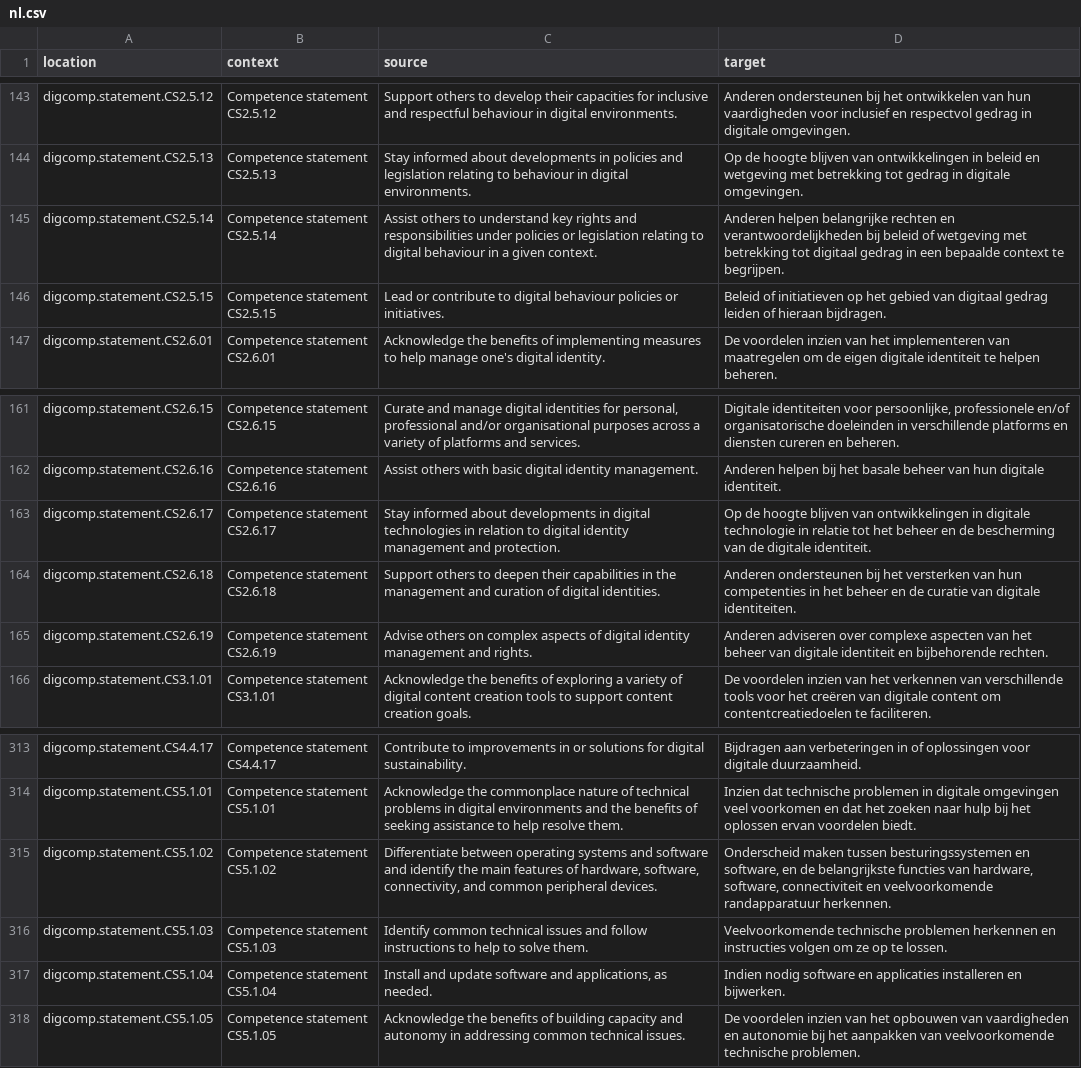
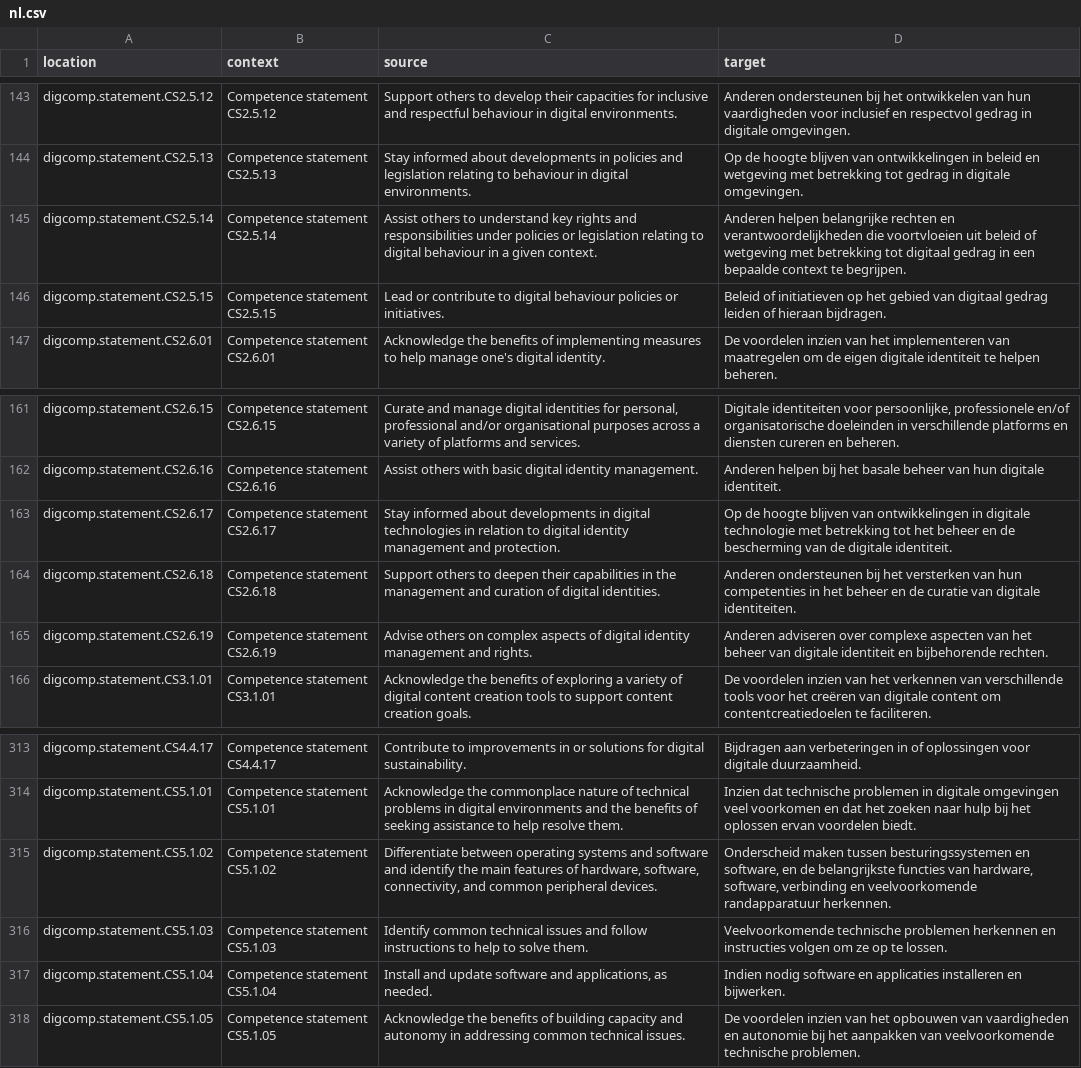
Before and after one commit to PiAir/digcomp3-l10n, a CSV file: locale/statements/nl.csv, drawn as a sheet; only a part is shown, gaps mark what is left out; the diff covers the shown part only.

```diff
--- a/locale/statements/nl.csv
+++ b/locale/statements/nl.csv
@@ -144,3 +144,3 @@
 "digcomp.statement.CS2.5.13","Competence statement CS2.5.13","Stay informed about developments in policies and legislation relating to behaviour in digital environments.","Op de hoogte blijven van ontwikkelingen in beleid en wetgeving met betrekking tot gedrag in digitale omgevingen."
-"digcomp.statement.CS2.5.14","Competence statement CS2.5.14","Assist others to understand key rights and responsibilities under policies or legislation relating to digital behaviour in a given context.","Anderen helpen belangrijke rechten en verantwoordelijkheden bij beleid of wetgeving met betrekking tot digitaal gedrag in een bepaalde context te begrijpen."
+"digcomp.statement.CS2.5.14","Competence statement CS2.5.14","Assist others to understand key rights and responsibilities under policies or legislation relating to digital behaviour in a given context.","Anderen helpen belangrijke rechten en verantwoordelijkheden die voortvloeien uit beleid of wetgeving met betrekking tot digitaal gedrag in een bepaalde context te begrijpen."
 "digcomp.statement.CS2.5.15","Competence statement CS2.5.15","Lead or contribute to digital behaviour policies or initiatives.","Beleid of initiatieven op het gebied van digitaal gedrag leiden of hieraan bijdragen."
@@ -162,3 +162,3 @@
 "digcomp.statement.CS2.6.16","Competence statement CS2.6.16","Assist others with basic digital identity management.","Anderen helpen bij het basale beheer van hun digitale identiteit."
-"digcomp.statement.CS2.6.17","Competence statement CS2.6.17","Stay informed about developments in digital technologies in relation to digital identity management and protection.","Op de hoogte blijven van ontwikkelingen in digitale technologie in relatie tot het beheer en de bescherming van de digitale identiteit."
+"digcomp.statement.CS2.6.17","Competence statement CS2.6.17","Stay informed about developments in digital technologies in relation to digital identity management and protection.","Op de hoogte blijven van ontwikkelingen in digitale technologie met betrekking tot het beheer en de bescherming van de digitale identiteit."
 "digcomp.statement.CS2.6.18","Competence statement CS2.6.18","Support others to deepen their capabilities in the management and curation of digital identities.","Anderen ondersteunen bij het versterken van hun competenties in het beheer en de curatie van digitale identiteiten."
@@ -314,3 +314,3 @@
 "digcomp.statement.CS5.1.01","Competence statement CS5.1.01","Acknowledge the commonplace nature of technical problems in digital environments and the benefits of seeking assistance to help resolve them.","Inzien dat technische problemen in digitale omgevingen veel voorkomen en dat het zoeken naar hulp bij het oplossen ervan voordelen biedt."
-"digcomp.statement.CS5.1.02","Competence statement CS5.1.02","Differentiate between operating systems and software and identify the main features of hardware, software, connectivity, and common peripheral devices.","Onderscheid maken tussen besturingssystemen en software, en de belangrijkste functies van hardware, software, connectiviteit en veelvoorkomende randapparatuur herkennen."
+"digcomp.statement.CS5.1.02","Competence statement CS5.1.02","Differentiate between operating systems and software and identify the main features of hardware, software, connectivity, and common peripheral devices.","Onderscheid maken tussen besturingssystemen en software, en de belangrijkste functies van hardware, software, verbinding en veelvoorkomende randapparatuur herkennen."
 "digcomp.statement.CS5.1.03","Competence statement CS5.1.03","Identify common technical issues and follow instructions to help to solve them.","Veelvoorkomende technische problemen herkennen en instructies volgen om ze op te lossen."
```
Also changed, not shown: 18 edited cells elsewhere in this file.
